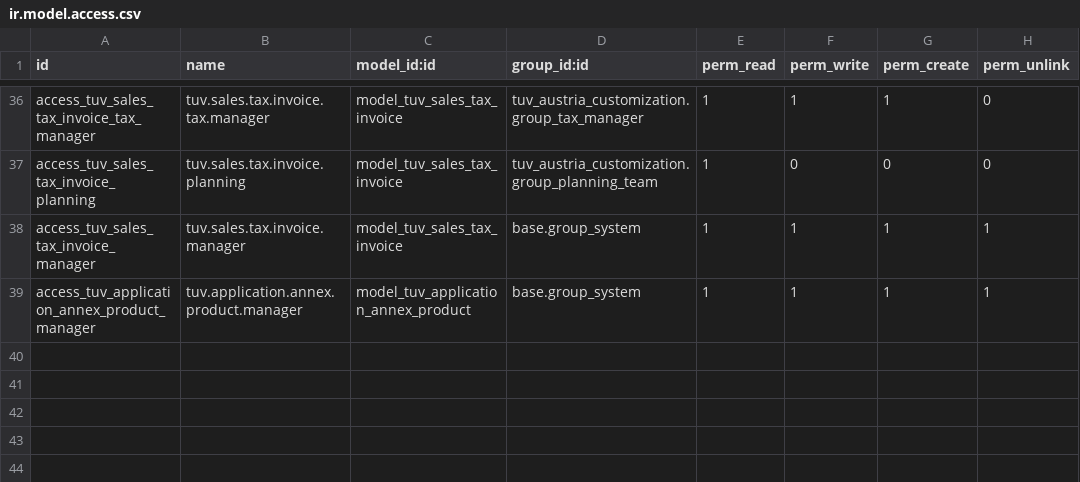
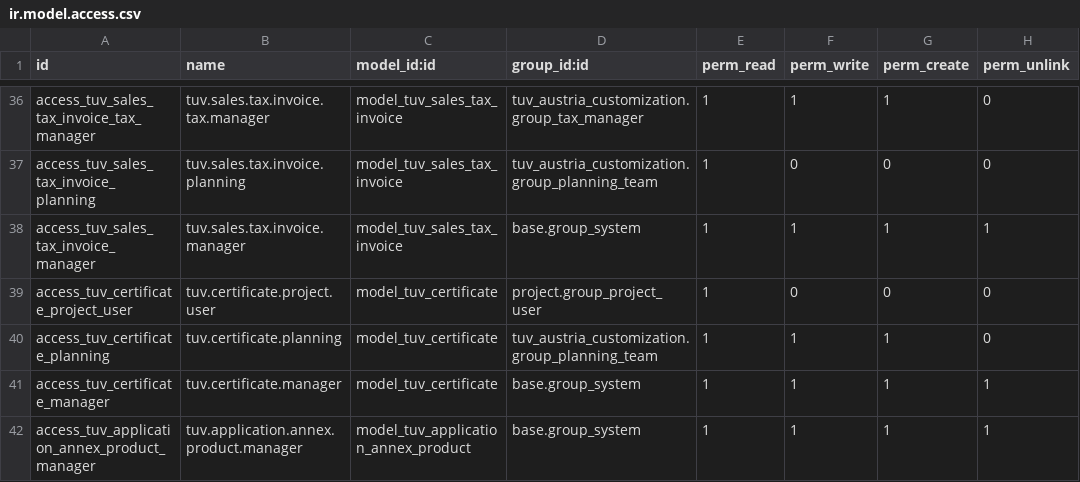
Before and after one commit to Core2Plus-odoo/Tuv-austria, a CSV file: tuv_austria_customization/security/ir.model.access.csv, drawn as a sheet; only a part is shown, gaps mark what is left out.

Commit message:
100% payment confirmation in Odoo automatically triggers the certificate preparation workflow.

```diff
--- a/tuv_austria_customization/security/ir.model.access.csv
+++ b/tuv_austria_customization/security/ir.model.access.csv
@@ -38,2 +38,5 @@ access_tuv_sales_tax_invoice_planning,tuv.sales.tax.invoice.planning,model_tuv_s
 access_tuv_sales_tax_invoice_manager,tuv.sales.tax.invoice.manager,model_tuv_sales_tax_invoice,base.group_system,1,1,1,1
+access_tuv_certificate_project_user,tuv.certificate.project.user,model_tuv_certificate,project.group_project_user,1,0,0,0
+access_tuv_certificate_planning,tuv.certificate.planning,model_tuv_certificate,tuv_austria_customization.group_planning_team,1,1,1,0
+access_tuv_certificate_manager,tuv.certificate.manager,model_tuv_certificate,base.group_system,1,1,1,1
 access_tuv_application_annex_product_manager,tuv.application.annex.product.manager,model_tuv_application_annex_product,base.group_system,1,1,1,1
```
Also changed, not shown: 4 other files.
